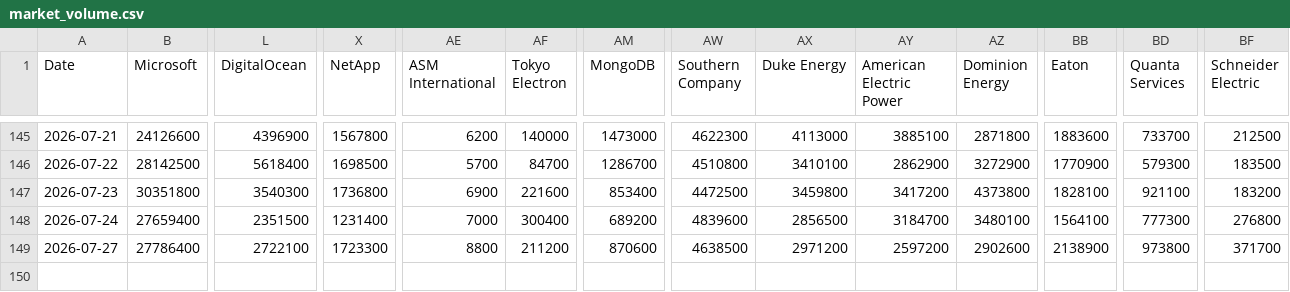
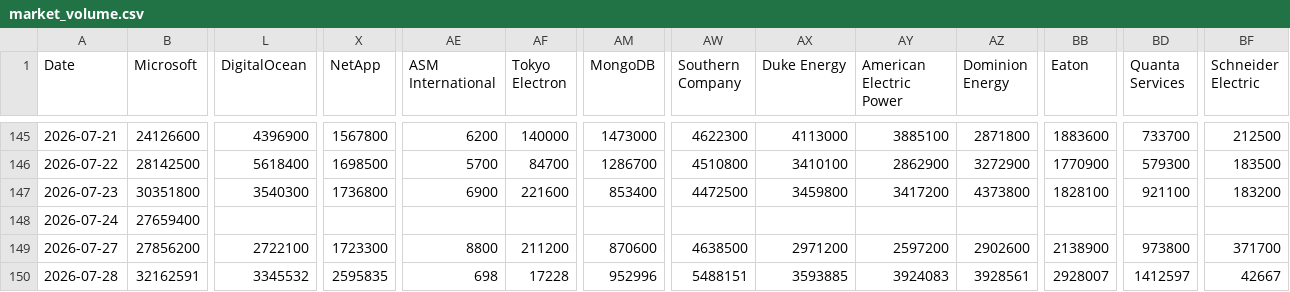
Before and after one commit to lemonca11/ai_invest_agent, a CSV file: data/market_volume.csv, drawn as a sheet; only a part is shown, gaps mark what is left out; rows hold the shown columns only; the diff covers the shown part only; the diff names each change by its address in the sheet, - before the commit and + after, or states it on an @@ line.

```diff
--- a/data/market_volume.csv
+++ b/data/market_volume.csv
-L148 (DigitalOcean): 2351500
+L148 (DigitalOcean): (empty)
-X148 (NetApp): 1231400
+X148 (NetApp): (empty)
-AE148 (ASM International): 7000
+AE148 (ASM International): (empty)
-AF148 (Tokyo Electron): 300400
+AF148 (Tokyo Electron): (empty)
-AM148 (MongoDB): 689200
+AM148 (MongoDB): (empty)
-AW148 (Southern Company): 4839600
+AW148 (Southern Company): (empty)
-AX148 (Duke Energy): 2856500
+AX148 (Duke Energy): (empty)
-AY148 (American Electric Power): 3184700
+AY148 (American Electric Power): (empty)
-AZ148 (Dominion Energy): 3480100
+AZ148 (Dominion Energy): (empty)
-BB148 (Eaton): 1564100
+BB148 (Eaton): (empty)
-BD148 (Quanta Services): 777300
+BD148 (Quanta Services): (empty)
-BF148 (Schneider Electric): 276800
+BF148 (Schneider Electric): (empty)
-B149 (Microsoft): 27786400
+B149 (Microsoft): 27856200
+row 150: 2026-07-28 | 32162591 | 3345532 | 2595835 | 698 | 17228 | 952996 | 5488151 | 3593885 | 3924083 | 3928561 | 2928007 | 1412597 | 42667
```
Also changed, not shown: 26 edited cells elsewhere in this file, data/market_close.csv, data/market_signals.csv, 4 other files.
